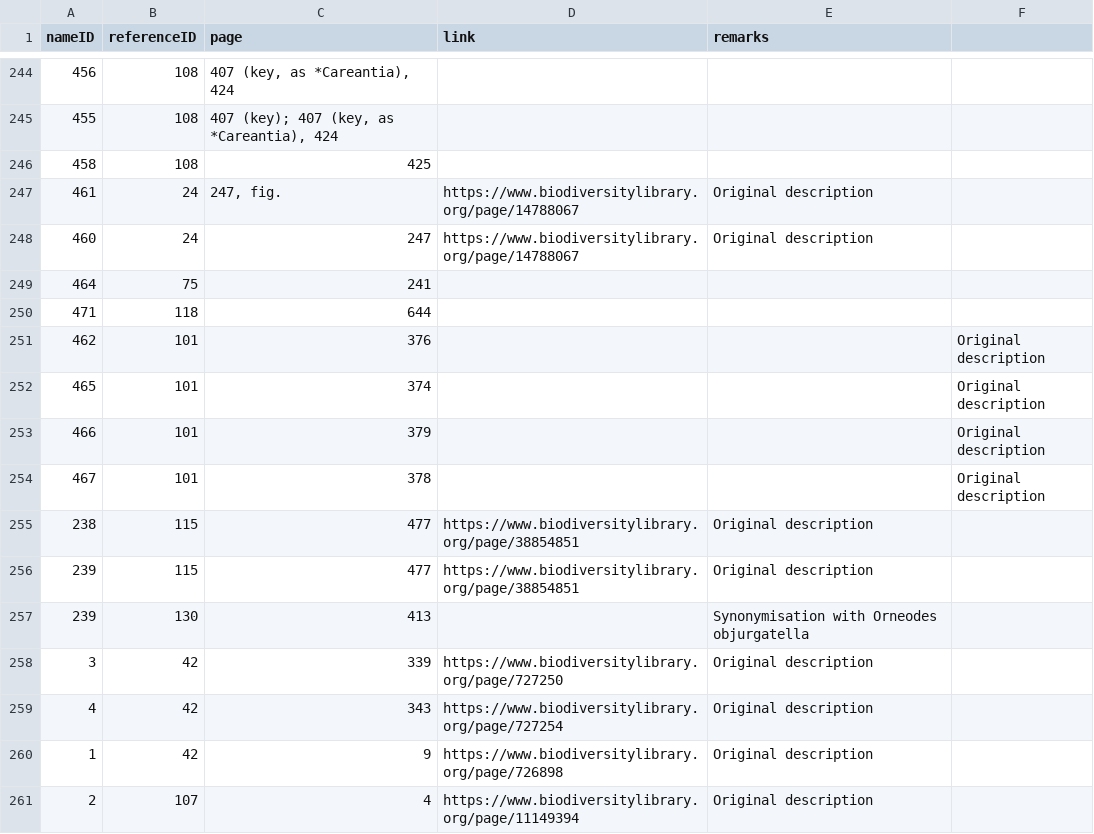
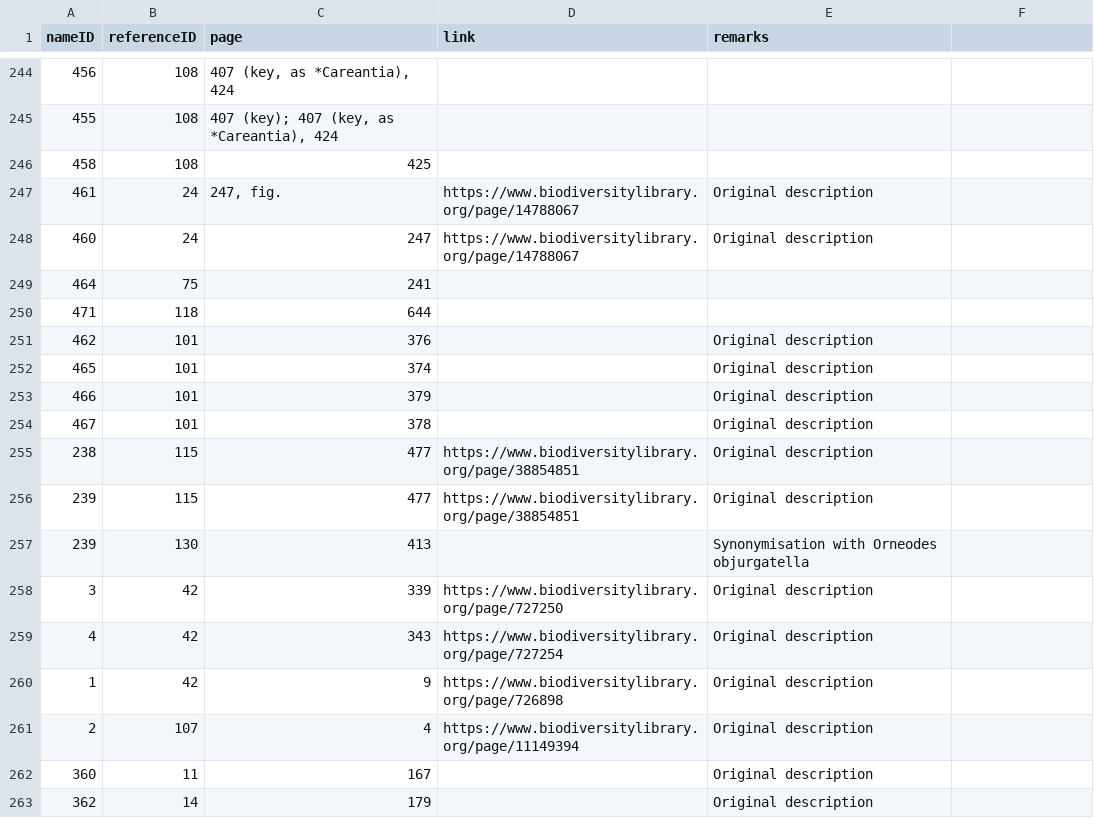
Before and after one commit to dhobern/alucitoidea, a CSV file: coldp/data/namereference.csv, drawn as a sheet; only a part is shown, gaps mark what is left out; the shorter side is filled out with more unchanged rows.

Commit message:
Triscaedecia references further

```diff
--- a/coldp/data/namereference.csv
+++ b/coldp/data/namereference.csv
@@ -250,6 +250,6 @@ nameID,referenceID,page,link,remarks
 471,118,644,,
-462,101,376,,,Original description
-465,101,374,,,Original description
-466,101,379,,,Original description
-467,101,378,,,Original description
+462,101,376,,Original description
+465,101,374,,Original description
+466,101,379,,Original description
+467,101,378,,Original description
 238,115,477,https://www.biodiversitylibrary.org/page/38854851,Original description
```
